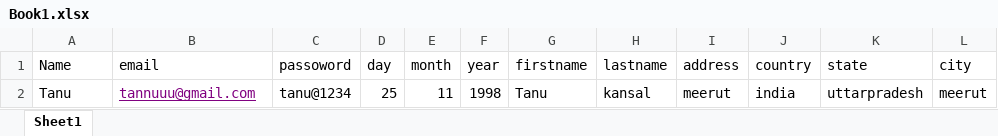
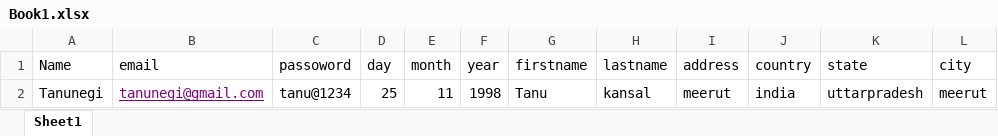
Before and after one commit to Krishna-251099/Automation_project_krishna, an Excel workbook: test_data/Book1.xlsx, sheet Sheet1, drawn as a sheet; only a part is shown; values as stored, in another font and other column widths than the file's, no borders; the diff names each change by its address in the sheet, - before the commit and + after, or states it on an @@ line.

```diff
--- a/test_data/Book1.xlsx (sheet Sheet1)
+++ b/test_data/Book1.xlsx (sheet Sheet1)
-A2 (Name): Tanu
+A2 (Name): Tanunegi
-B2 (email): tannuuu@gmail.com
+B2 (email): tanunegi@gmail.com
```
Also changed, not shown: 1 other file.
